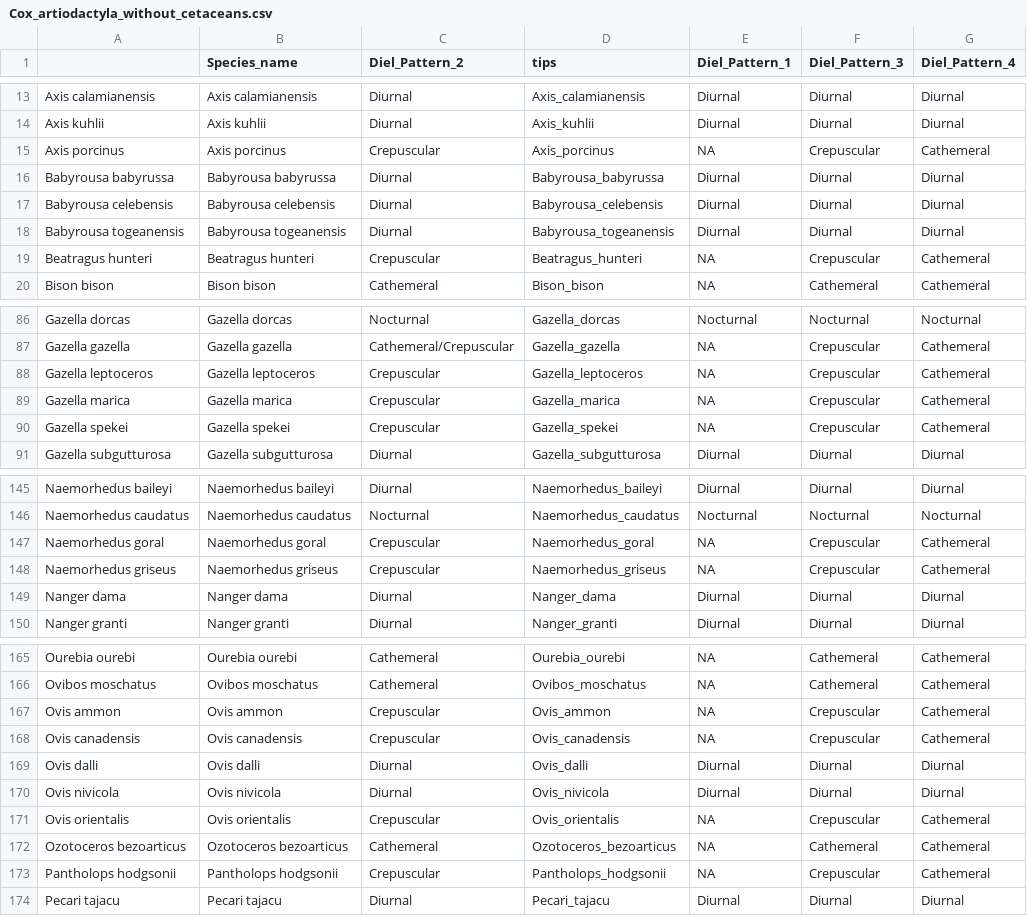
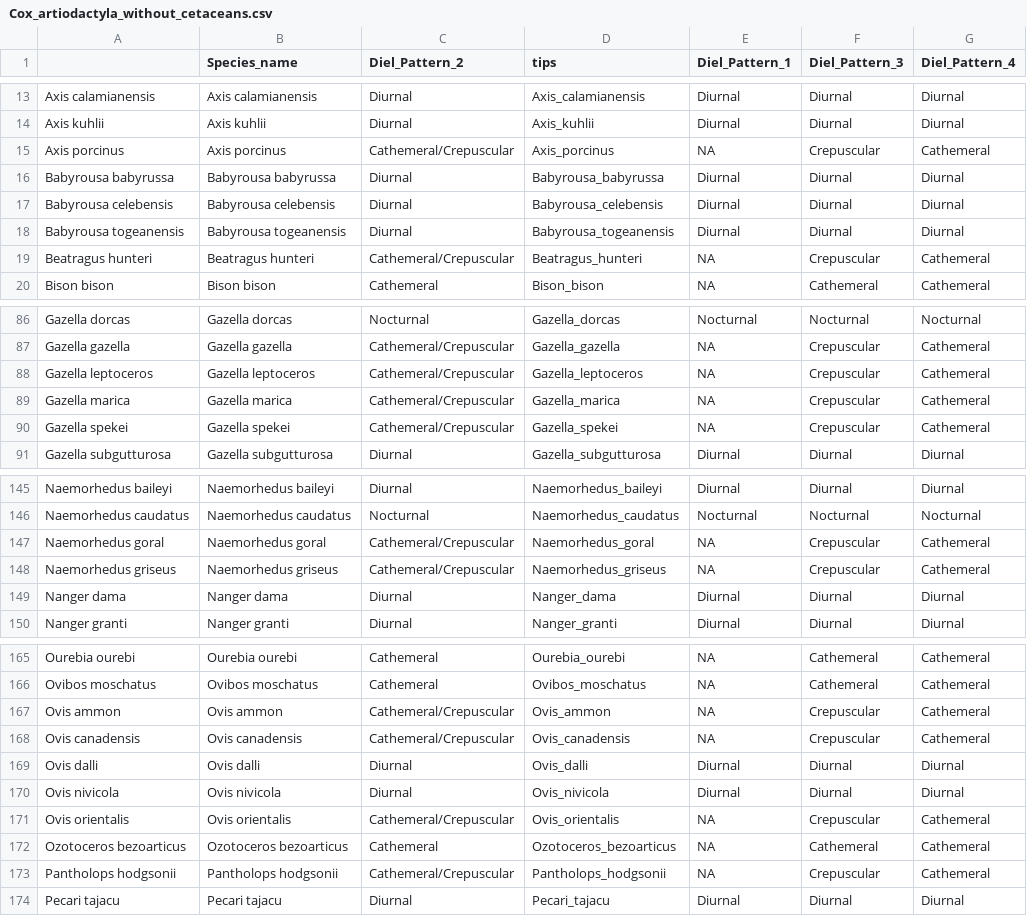
Before and after one commit to maxshafer/fish_sleep, a CSV file: Cox_artiodactyla_without_cetaceans.csv, drawn as a sheet; only a part is shown, gaps mark what is left out; the diff covers the shown part only.

Commit message:
May 10, fixing artiodactyla dataset from Cox et al, plots for model likelihoods and transition rates

```diff
--- a/Cox_artiodactyla_without_cetaceans.csv
+++ b/Cox_artiodactyla_without_cetaceans.csv
@@ -14,3 +14,3 @@
 "Axis kuhlii","Axis kuhlii","Diurnal","Axis_kuhlii","Diurnal","Diurnal","Diurnal"
-"Axis porcinus","Axis porcinus","Crepuscular","Axis_porcinus",NA,"Crepuscular","Cathemeral"
+"Axis porcinus","Axis porcinus","Cathemeral/Crepuscular","Axis_porcinus",NA,"Crepuscular","Cathemeral"
 "Babyrousa babyrussa","Babyrousa babyrussa","Diurnal","Babyrousa_babyrussa","Diurnal","Diurnal","Diurnal"
@@ -18,3 +18,3 @@
 "Babyrousa togeanensis","Babyrousa togeanensis","Diurnal","Babyrousa_togeanensis","Diurnal","Diurnal","Diurnal"
-"Beatragus hunteri","Beatragus hunteri","Crepuscular","Beatragus_hunteri",NA,"Crepuscular","Cathemeral"
+"Beatragus hunteri","Beatragus hunteri","Cathemeral/Crepuscular","Beatragus_hunteri",NA,"Crepuscular","Cathemeral"
 "Bison bison","Bison bison","Cathemeral","Bison_bison",NA,"Cathemeral","Cathemeral"
@@ -87,5 +87,5 @@
 "Gazella gazella","Gazella gazella","Cathemeral/Crepuscular","Gazella_gazella",NA,"Crepuscular","Cathemeral"
-"Gazella leptoceros","Gazella leptoceros","Crepuscular","Gazella_leptoceros",NA,"Crepuscular","Cathemeral"
-"Gazella marica","Gazella marica","Crepuscular","Gazella_marica",NA,"Crepuscular","Cathemeral"
-"Gazella spekei","Gazella spekei","Crepuscular","Gazella_spekei",NA,"Crepuscular","Cathemeral"
+"Gazella leptoceros","Gazella leptoceros","Cathemeral/Crepuscular","Gazella_leptoceros",NA,"Crepuscular","Cathemeral"
+"Gazella marica","Gazella marica","Cathemeral/Crepuscular","Gazella_marica",NA,"Crepuscular","Cathemeral"
+"Gazella spekei","Gazella spekei","Cathemeral/Crepuscular","Gazella_spekei",NA,"Crepuscular","Cathemeral"
 "Gazella subgutturosa","Gazella subgutturosa","Diurnal","Gazella_subgutturosa","Diurnal","Diurnal","Diurnal"
@@ -146,4 +146,4 @@
 "Naemorhedus caudatus","Naemorhedus caudatus","Nocturnal","Naemorhedus_caudatus","Nocturnal","Nocturnal","Nocturnal"
-"Naemorhedus goral","Naemorhedus goral","Crepuscular","Naemorhedus_goral",NA,"Crepuscular","Cathemeral"
-"Naemorhedus griseus","Naemorhedus griseus","Crepuscular","Naemorhedus_griseus",NA,"Crepuscular","Cathemeral"
+"Naemorhedus goral","Naemorhedus goral","Cathemeral/Crepuscular","Naemorhedus_goral",NA,"Crepuscular","Cathemeral"
+"Naemorhedus griseus","Naemorhedus griseus","Cathemeral/Crepuscular","Naemorhedus_griseus",NA,"Crepuscular","Cathemeral"
 "Nanger dama","Nanger dama","Diurnal","Nanger_dama","Diurnal","Diurnal","Diurnal"
@@ -166,9 +166,9 @@
 "Ovibos moschatus","Ovibos moschatus","Cathemeral","Ovibos_moschatus",NA,"Cathemeral","Cathemeral"
-"Ovis ammon","Ovis ammon","Crepuscular","Ovis_ammon",NA,"Crepuscular","Cathemeral"
-"Ovis canadensis","Ovis canadensis","Crepuscular","Ovis_canadensis",NA,"Crepuscular","Cathemeral"
+"Ovis ammon","Ovis ammon","Cathemeral/Crepuscular","Ovis_ammon",NA,"Crepuscular","Cathemeral"
+"Ovis canadensis","Ovis canadensis","Cathemeral/Crepuscular","Ovis_canadensis",NA,"Crepuscular","Cathemeral"
 "Ovis dalli","Ovis dalli","Diurnal","Ovis_dalli","Diurnal","Diurnal","Diurnal"
 "Ovis nivicola","Ovis nivicola","Diurnal","Ovis_nivicola","Diurnal","Diurnal","Diurnal"
-"Ovis orientalis","Ovis orientalis","Crepuscular","Ovis_orientalis",NA,"Crepuscular","Cathemeral"
+"Ovis orientalis","Ovis orientalis","Cathemeral/Crepuscular","Ovis_orientalis",NA,"Crepuscular","Cathemeral"
 "Ozotoceros bezoarticus","Ozotoceros bezoarticus","Cathemeral","Ozotoceros_bezoarticus",NA,"Cathemeral","Cathemeral"
-"Pantholops hodgsonii","Pantholops hodgsonii","Crepuscular","Pantholops_hodgsonii",NA,"Crepuscular","Cathemeral"
+"Pantholops hodgsonii","Pantholops hodgsonii","Cathemeral/Crepuscular","Pantholops_hodgsonii",NA,"Crepuscular","Cathemeral"
 "Pecari tajacu","Pecari tajacu","Diurnal","Pecari_tajacu","Diurnal","Diurnal","Diurnal"
```
Also changed, not shown: 14 edited cells elsewhere in this file, Cox_artiodactyla_full.csv, 6 other files.
